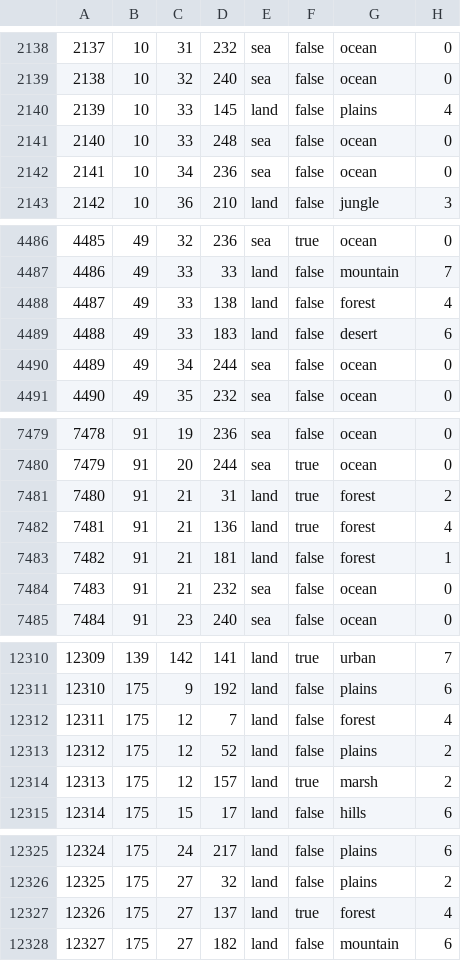
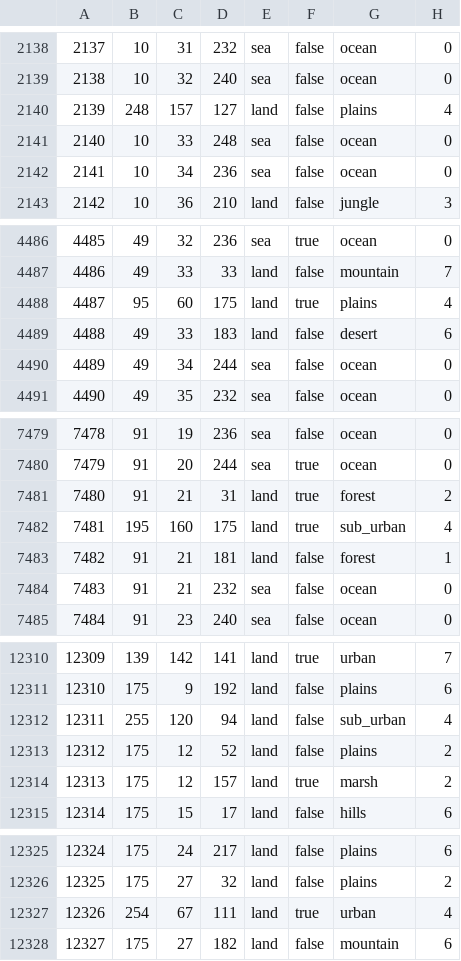
Before and after one commit to TheGamerCant/Modern-Day-Sandbox, a CSV file: map/definition.csv, drawn as a sheet; only a part is shown, gaps mark what is left out; removed rows and columns are numbered as before the commit, all else as after; the diff covers the shown part only; the diff names each change by its address in the sheet, - before the commit and + after, or states it on an @@ line.

```diff
--- a/map/definition.csv
+++ b/map/definition.csv
-B2140: 10
+B2140: 248
-C2140: 33
+C2140: 157
-D2140: 145
+D2140: 127
-row 4488: 4487 | 49 | 33 | 138 | land | false | forest | 4
@@ row 15430 moved to row 4488: 4487 @@
-row 7482: 7481 | 91 | 21 | 136 | land | true | forest | 4
@@ row 15431 moved to row 7482: 7481 @@
-row 12312: 12311 | 175 | 12 | 7 | land | false | forest | 4
@@ row 15425 moved to row 12312: 12311 @@
-row 12327: 12326 | 175 | 27 | 137 | land | true | forest | 4
@@ row 15424 moved to row 12327: 12326 @@
```
Also changed, not shown: 5 added rows, 5 removed rows, 3 moved rows, 4 edited cells and row numbers in column A elsewhere in this file, 12 other files.
